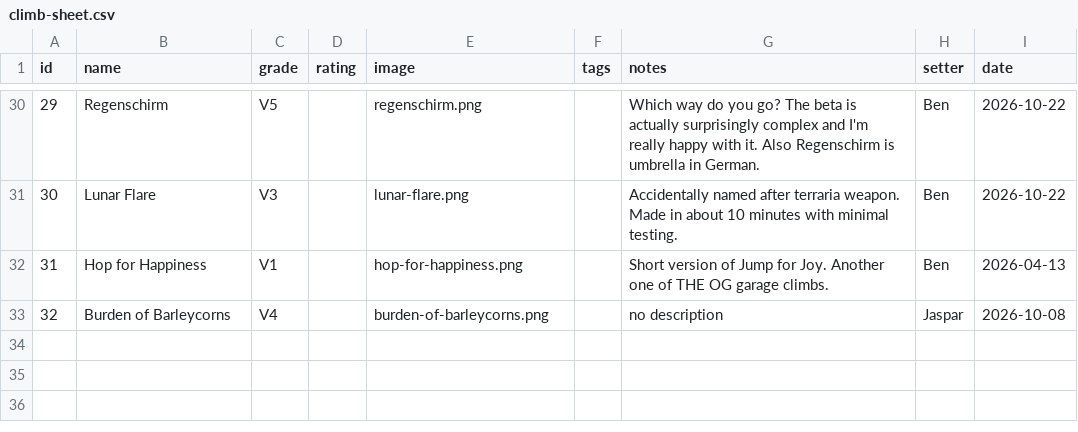
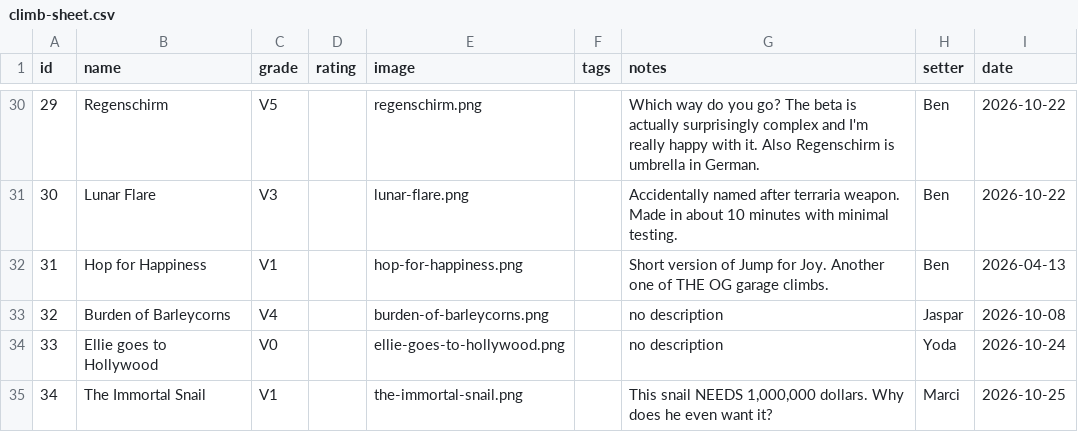
Before and after one commit to BenR28/gorge-garage-guidebook, a CSV file: climb-sheet.csv, drawn as a sheet; only a part is shown, gaps mark what is left out; the diff names each change by its address in the sheet, - before the commit and + after, or states it on an @@ line.

Commit message:
Update climb-sheet.csv

```diff
--- a/climb-sheet.csv
+++ b/climb-sheet.csv
+row 34: 33 | Ellie goes to Hollywood | V0 |  | ellie-goes-to-hollywood.png |  | no description | Yoda | 2026-10-24
+row 35: 34 | The Immortal Snail | V1 |  | the-immortal-snail.png |  | This snail NEEDS 1,000,000 dollars. Why does he even want it? | Marci | 2026-10-25
```
